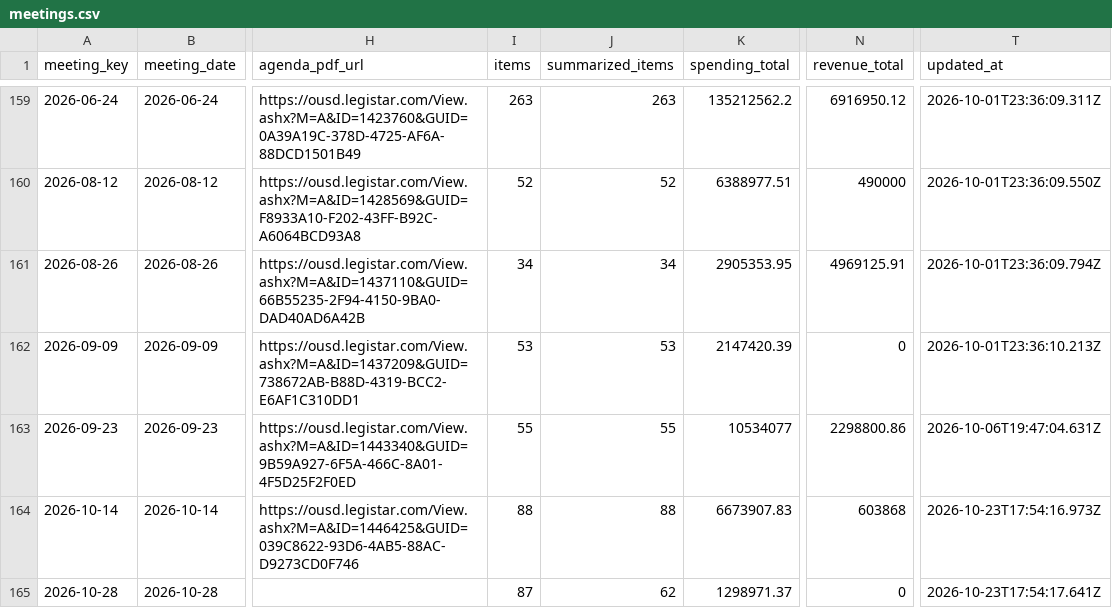
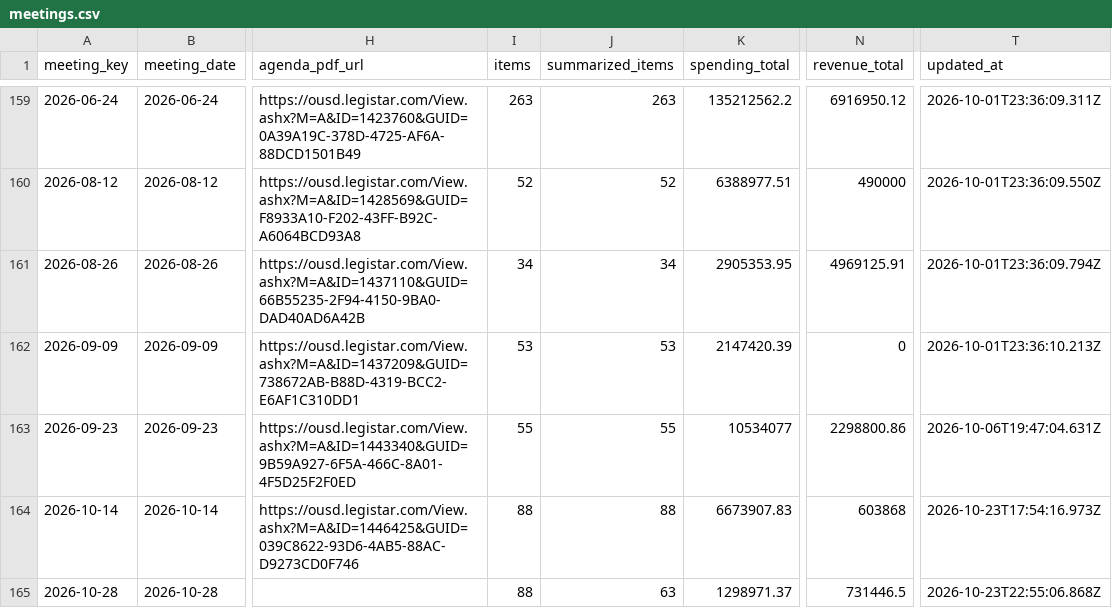
Before and after one commit to oakvs/ousd-consent-data, a CSV file: data/exports/meetings.csv, drawn as a sheet; only a part is shown, gaps mark what is left out; the diff names each change by its address in the sheet, - before the commit and + after, or states it on an @@ line.

```diff
--- a/data/exports/meetings.csv
+++ b/data/exports/meetings.csv
-I165 (items): 87
+I165 (items): 88
-J165 (summarized_items): 62
+J165 (summarized_items): 63
-N165 (revenue_total): 0
+N165 (revenue_total): 731446.5
-T165 (updated_at): 2026-10-23T17:54:17.641Z
+T165 (updated_at): 2026-10-23T22:55:06.868Z
```
Also changed, not shown: data/exports/meetings/2026-10-28.csv, data/exports/vendors.csv, 10 other files.
